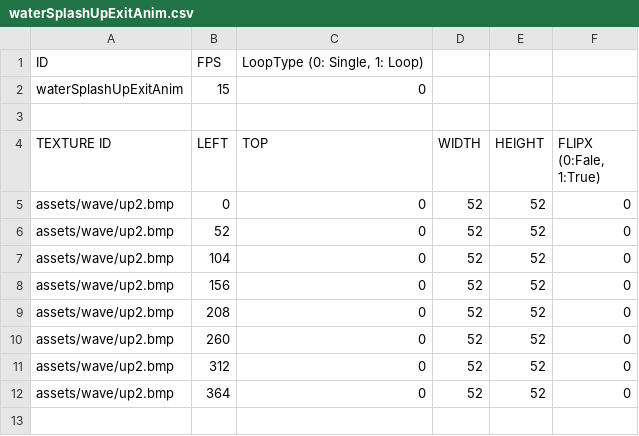
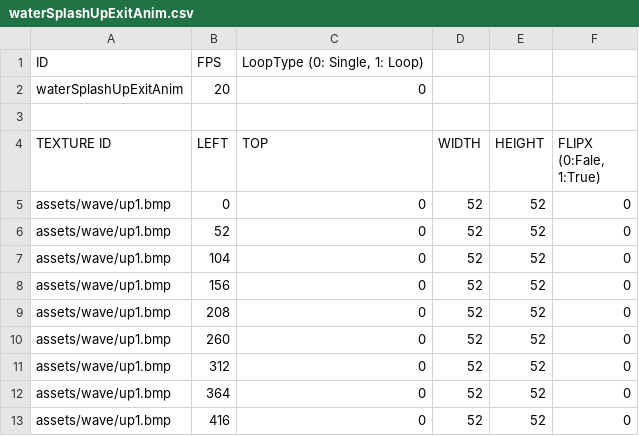
Before and after one commit to leemjmorris/sfml_team_crazyarcade, a CSV file: sfml-crazyarcade-bin/animation/waterSplashUpExitAnim.csv, drawn as a sheet.

```diff
--- a/sfml-crazyarcade-bin/animation/waterSplashUpExitAnim.csv
+++ b/sfml-crazyarcade-bin/animation/waterSplashUpExitAnim.csv
@@ -1,12 +1,13 @@
 ID,FPS,"LoopType (0: Single, 1: Loop)		",,,
-waterSplashUpExitAnim,15,0,,,
+waterSplashUpExitAnim,20,0,,,
 "				",,,,,
 TEXTURE ID,LEFT,TOP,WIDTH,HEIGHT,"FLIPX (0:Fale, 1:True)"
-assets/wave/up2.bmp,0,0,52,52,0
-assets/wave/up2.bmp,52,0,52,52,0
-assets/wave/up2.bmp,104,0,52,52,0
-assets/wave/up2.bmp,156,0,52,52,0
-assets/wave/up2.bmp,208,0,52,52,0
-assets/wave/up2.bmp,260,0,52,52,0
-assets/wave/up2.bmp,312,0,52,52,0
-assets/wave/up2.bmp,364,0,52,52,0
+assets/wave/up1.bmp,0,0,52,52,0
+assets/wave/up1.bmp,52,0,52,52,0
+assets/wave/up1.bmp,104,0,52,52,0
+assets/wave/up1.bmp,156,0,52,52,0
+assets/wave/up1.bmp,208,0,52,52,0
+assets/wave/up1.bmp,260,0,52,52,0
+assets/wave/up1.bmp,312,0,52,52,0
+assets/wave/up1.bmp,364,0,52,52,0
+assets/wave/up1.bmp,416,0,52,52,0
```
Also changed, not shown: sfml-crazyarcade-bin/animation/waterSplashAnim.csv, sfml-crazyarcade-bin/animation/waterSplashExitAnim.csv, 11 other files.
